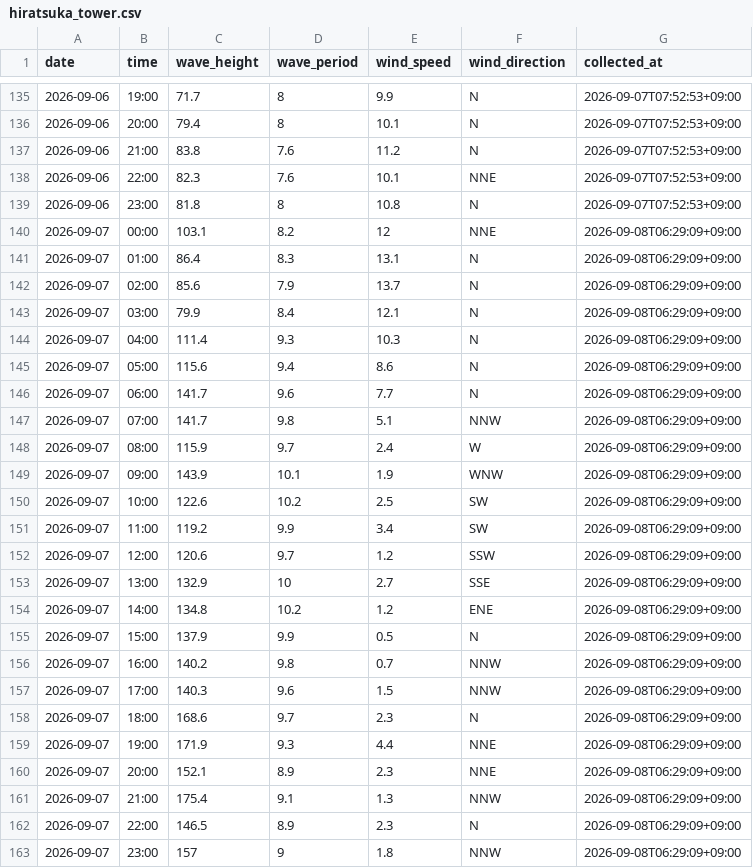
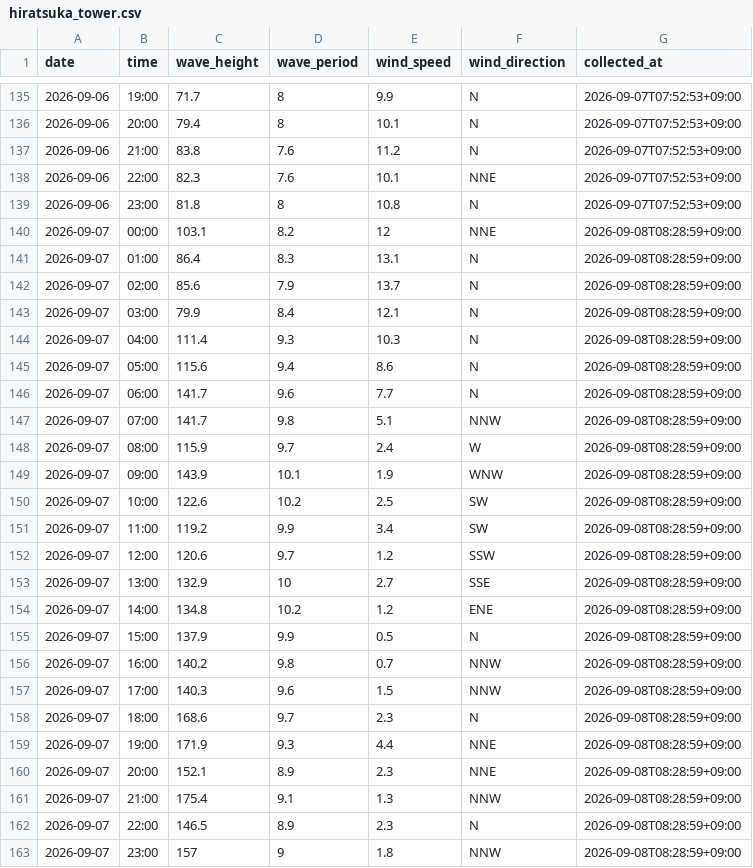
Before and after one commit to Togawa55/hiratsuka-tower-data, a CSV file: data/hiratsuka_tower.csv, drawn as a sheet; only a part is shown, gaps mark what is left out.

```diff
--- a/data/hiratsuka_tower.csv
+++ b/data/hiratsuka_tower.csv
@@ -139,25 +139,25 @@
 2026-09-06,23:00,81.8,8,10.8,N,2026-09-07T07:52:53+09:00
-2026-09-07,00:00,103.1,8.2,12,NNE,2026-09-08T06:29:09+09:00
-2026-09-07,01:00,86.4,8.3,13.1,N,2026-09-08T06:29:09+09:00
-2026-09-07,02:00,85.6,7.9,13.7,N,2026-09-08T06:29:09+09:00
-2026-09-07,03:00,79.9,8.4,12.1,N,2026-09-08T06:29:09+09:00
-2026-09-07,04:00,111.4,9.3,10.3,N,2026-09-08T06:29:09+09:00
-2026-09-07,05:00,115.6,9.4,8.6,N,2026-09-08T06:29:09+09:00
-2026-09-07,06:00,141.7,9.6,7.7,N,2026-09-08T06:29:09+09:00
-2026-09-07,07:00,141.7,9.8,5.1,NNW,2026-09-08T06:29:09+09:00
-2026-09-07,08:00,115.9,9.7,2.4,W,2026-09-08T06:29:09+09:00
-2026-09-07,09:00,143.9,10.1,1.9,WNW,2026-09-08T06:29:09+09:00
-2026-09-07,10:00,122.6,10.2,2.5,SW,2026-09-08T06:29:09+09:00
-2026-09-07,11:00,119.2,9.9,3.4,SW,2026-09-08T06:29:09+09:00
-2026-09-07,12:00,120.6,9.7,1.2,SSW,2026-09-08T06:29:09+09:00
-2026-09-07,13:00,132.9,10,2.7,SSE,2026-09-08T06:29:09+09:00
-2026-09-07,14:00,134.8,10.2,1.2,ENE,2026-09-08T06:29:09+09:00
-2026-09-07,15:00,137.9,9.9,0.5,N,2026-09-08T06:29:09+09:00
-2026-09-07,16:00,140.2,9.8,0.7,NNW,2026-09-08T06:29:09+09:00
-2026-09-07,17:00,140.3,9.6,1.5,NNW,2026-09-08T06:29:09+09:00
-2026-09-07,18:00,168.6,9.7,2.3,N,2026-09-08T06:29:09+09:00
-2026-09-07,19:00,171.9,9.3,4.4,NNE,2026-09-08T06:29:09+09:00
-2026-09-07,20:00,152.1,8.9,2.3,NNE,2026-09-08T06:29:09+09:00
-2026-09-07,21:00,175.4,9.1,1.3,NNW,2026-09-08T06:29:09+09:00
-2026-09-07,22:00,146.5,8.9,2.3,N,2026-09-08T06:29:09+09:00
-2026-09-07,23:00,157,9,1.8,NNW,2026-09-08T06:29:09+09:00
+2026-09-07,00:00,103.1,8.2,12,NNE,2026-09-08T08:28:59+09:00
+2026-09-07,01:00,86.4,8.3,13.1,N,2026-09-08T08:28:59+09:00
+2026-09-07,02:00,85.6,7.9,13.7,N,2026-09-08T08:28:59+09:00
+2026-09-07,03:00,79.9,8.4,12.1,N,2026-09-08T08:28:59+09:00
+2026-09-07,04:00,111.4,9.3,10.3,N,2026-09-08T08:28:59+09:00
+2026-09-07,05:00,115.6,9.4,8.6,N,2026-09-08T08:28:59+09:00
+2026-09-07,06:00,141.7,9.6,7.7,N,2026-09-08T08:28:59+09:00
+2026-09-07,07:00,141.7,9.8,5.1,NNW,2026-09-08T08:28:59+09:00
+2026-09-07,08:00,115.9,9.7,2.4,W,2026-09-08T08:28:59+09:00
+2026-09-07,09:00,143.9,10.1,1.9,WNW,2026-09-08T08:28:59+09:00
+2026-09-07,10:00,122.6,10.2,2.5,SW,2026-09-08T08:28:59+09:00
+2026-09-07,11:00,119.2,9.9,3.4,SW,2026-09-08T08:28:59+09:00
+2026-09-07,12:00,120.6,9.7,1.2,SSW,2026-09-08T08:28:59+09:00
+2026-09-07,13:00,132.9,10,2.7,SSE,2026-09-08T08:28:59+09:00
+2026-09-07,14:00,134.8,10.2,1.2,ENE,2026-09-08T08:28:59+09:00
+2026-09-07,15:00,137.9,9.9,0.5,N,2026-09-08T08:28:59+09:00
+2026-09-07,16:00,140.2,9.8,0.7,NNW,2026-09-08T08:28:59+09:00
+2026-09-07,17:00,140.3,9.6,1.5,NNW,2026-09-08T08:28:59+09:00
+2026-09-07,18:00,168.6,9.7,2.3,N,2026-09-08T08:28:59+09:00
+2026-09-07,19:00,171.9,9.3,4.4,NNE,2026-09-08T08:28:59+09:00
+2026-09-07,20:00,152.1,8.9,2.3,NNE,2026-09-08T08:28:59+09:00
+2026-09-07,21:00,175.4,9.1,1.3,NNW,2026-09-08T08:28:59+09:00
+2026-09-07,22:00,146.5,8.9,2.3,N,2026-09-08T08:28:59+09:00
+2026-09-07,23:00,157,9,1.8,NNW,2026-09-08T08:28:59+09:00
```
Also changed, not shown: 1 other file.
